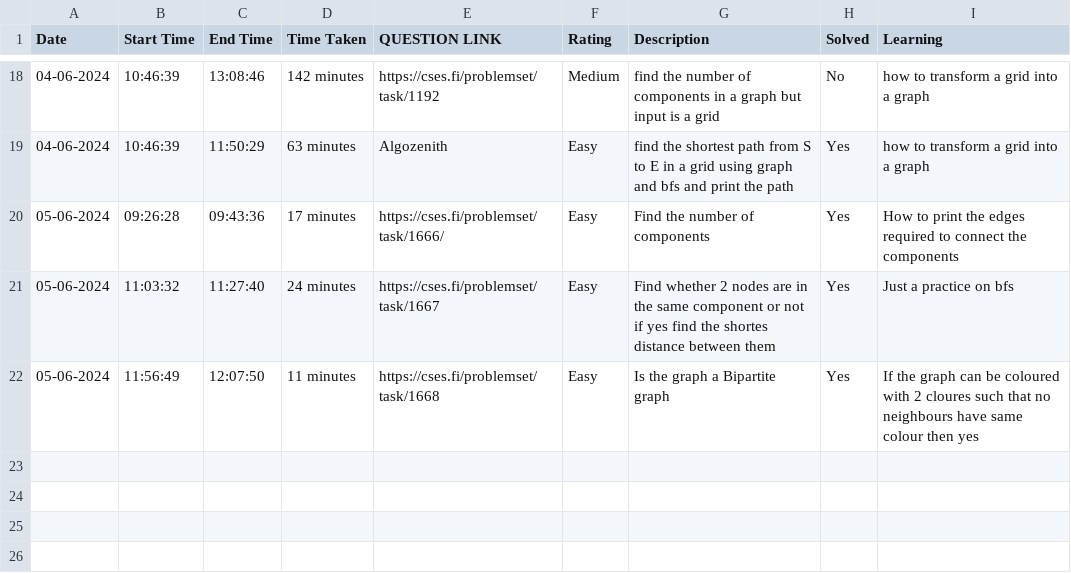
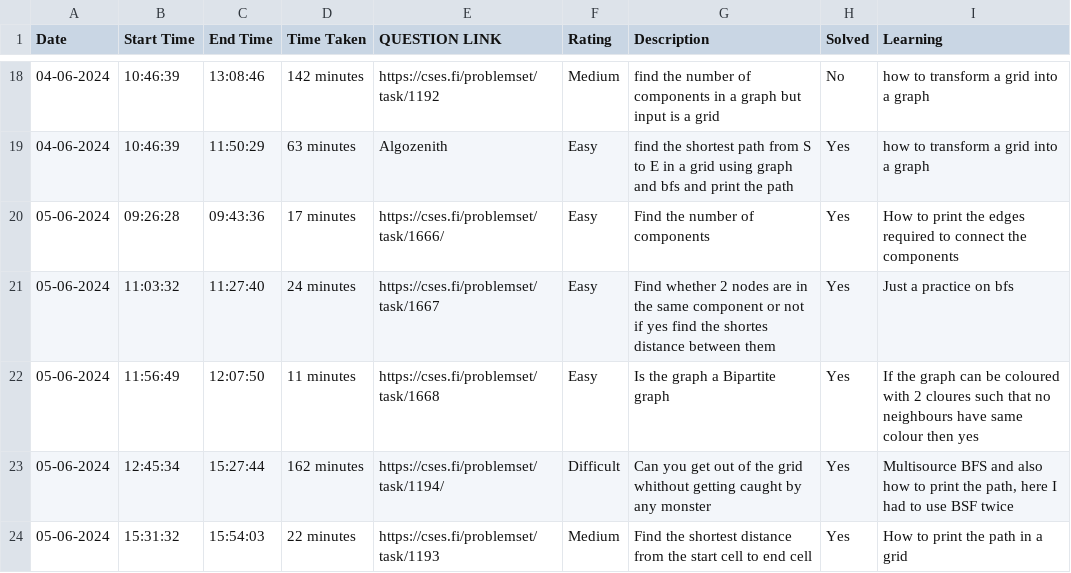
Before and after one commit to ENAMINE1/CP-JOURNEY, a CSV file: HISTORY/2024-06.csv, drawn as a sheet; only a part is shown, gaps mark what is left out.

```diff
--- a/HISTORY/2024-06.csv
+++ b/HISTORY/2024-06.csv
@@ -22 +22,3 @@ Date,Start Time,End Time,Time Taken,QUESTION LINK,Rating,Description,Solved,Lear
 05-06-2024,11:56:49,12:07:50,11 minutes,https://cses.fi/problemset/task/1668,Easy,Is the graph a Bipartite graph,Yes,If the graph can be coloured with 2 cloures such that no neighbours have same colour then yes
+05-06-2024,12:45:34,15:27:44,162 minutes,https://cses.fi/problemset/task/1194/,Difficult,Can you get out of the grid whithout getting caught by any monster,Yes,"Multisource BFS and also how to print the path, here I had to use BSF twice"
+05-06-2024,15:31:32,15:54:03,22 minutes,https://cses.fi/problemset/task/1193,Medium,Find the shortest distance from the start cell to end cell,Yes,How to print the path in a grid
```
Also changed, not shown: 2 other files.
